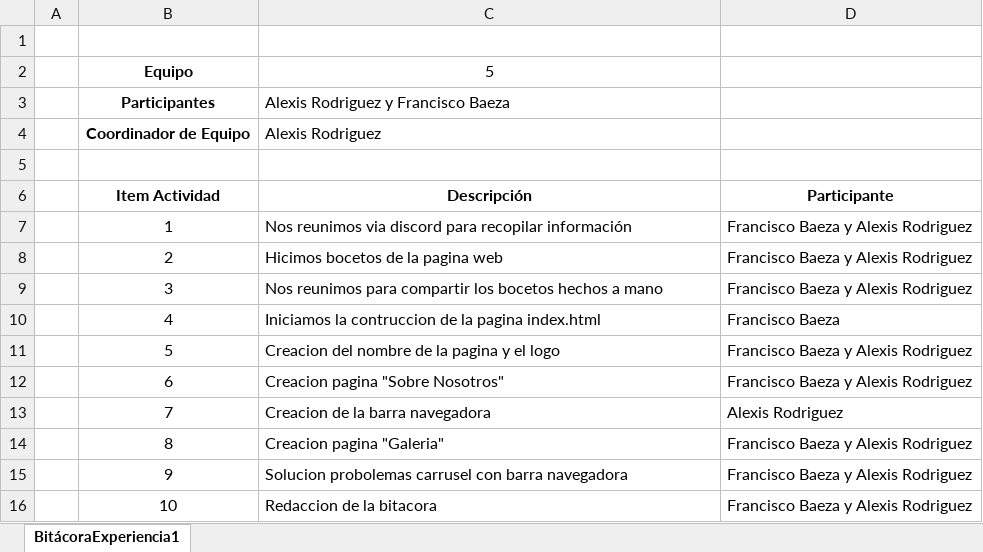
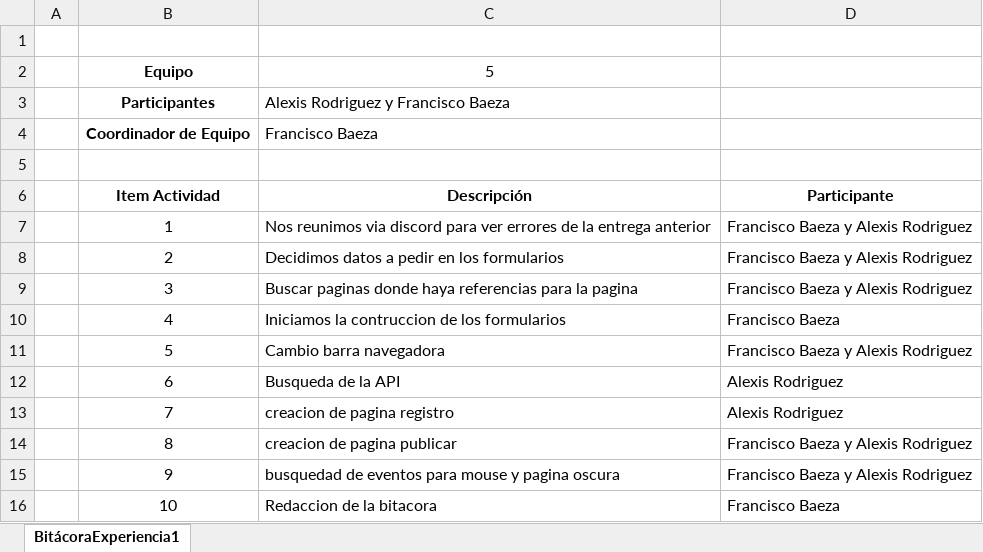
Before and after one commit to FranBaeza23/Exp2_Baeza_Rodriguez_004D, an Excel workbook: Bitacora.xlsx, sheet BitácoraExperiencia1, drawn as a sheet; values as stored, in another font and other column widths than the file's, no borders; the diff names each change by its address in the sheet, - before the commit and + after, or states it on an @@ line.

Commit message:
entrega experiencia 2 terminado

```diff
--- a/Bitacora.xlsx (sheet BitácoraExperiencia1)
+++ b/Bitacora.xlsx (sheet BitácoraExperiencia1)
-C4: Alexis Rodriguez
+C4: Francisco Baeza
-C7: …discord para recopilar información
+C7: …discord para ver errores de la entrega anterior
-C8: Hicimos bocetos de la pagina web
+C8: Decidimos datos a pedir en los formularios
-C9: Nos reunimos para compartir los bocetos hechos a mano
+C9: Buscar paginas donde haya referencias para la pagina
-C10: …contruccion de la pagina index.html
+C10: …contruccion de los formularios
-C11: Creacion del nombre de la pagina y el logo
+C11: Cambio barra navegadora
-C12: Creacion pagina "Sobre Nosotros"
+C12: Busqueda de la API
-D12: Francisco Baeza y Alexis Rodriguez
+D12: Alexis Rodriguez
-C13: Creacion de la barra navegadora
+C13: creacion de pagina registro
-C14: Creacion pagina "Galeria"
+C14: creacion de pagina publicar
-C15: Solucion probolemas carrusel con barra navegadora
+C15: busquedad de eventos para mouse y pagina oscura
-D16: Francisco Baeza y Alexis Rodriguez
+D16: Francisco Baeza
```
Also changed, not shown: 9 other files.
